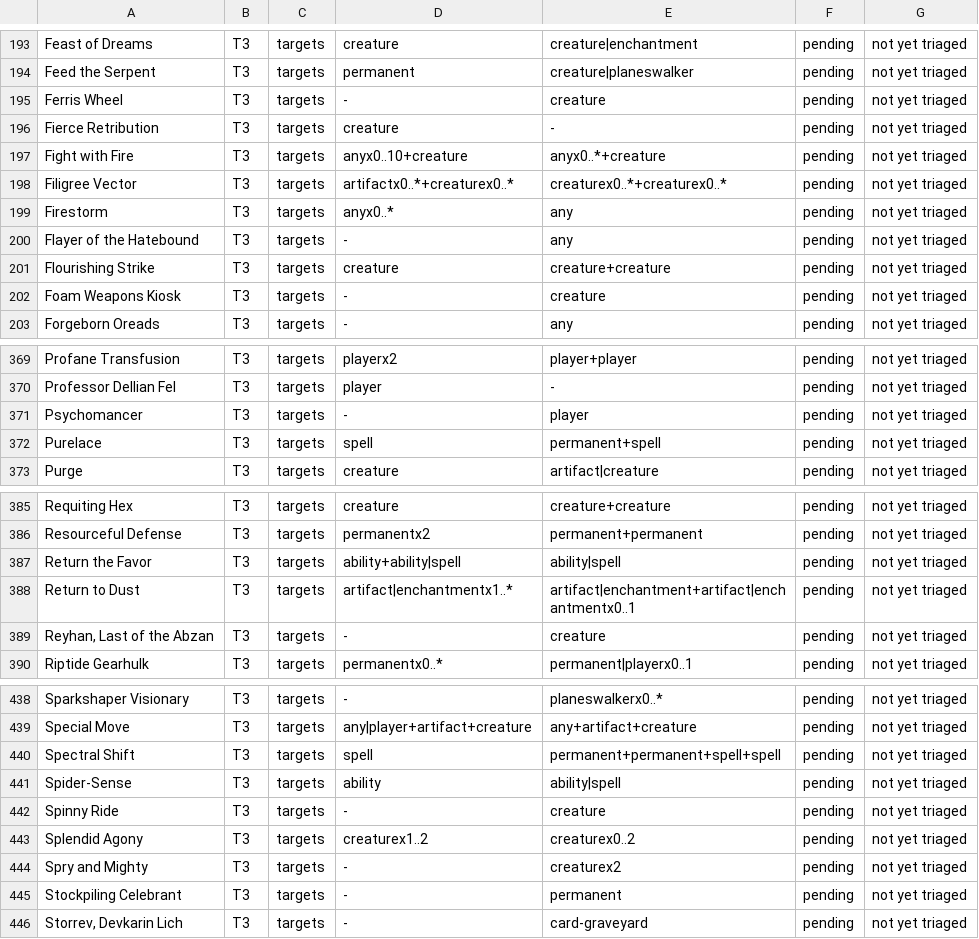
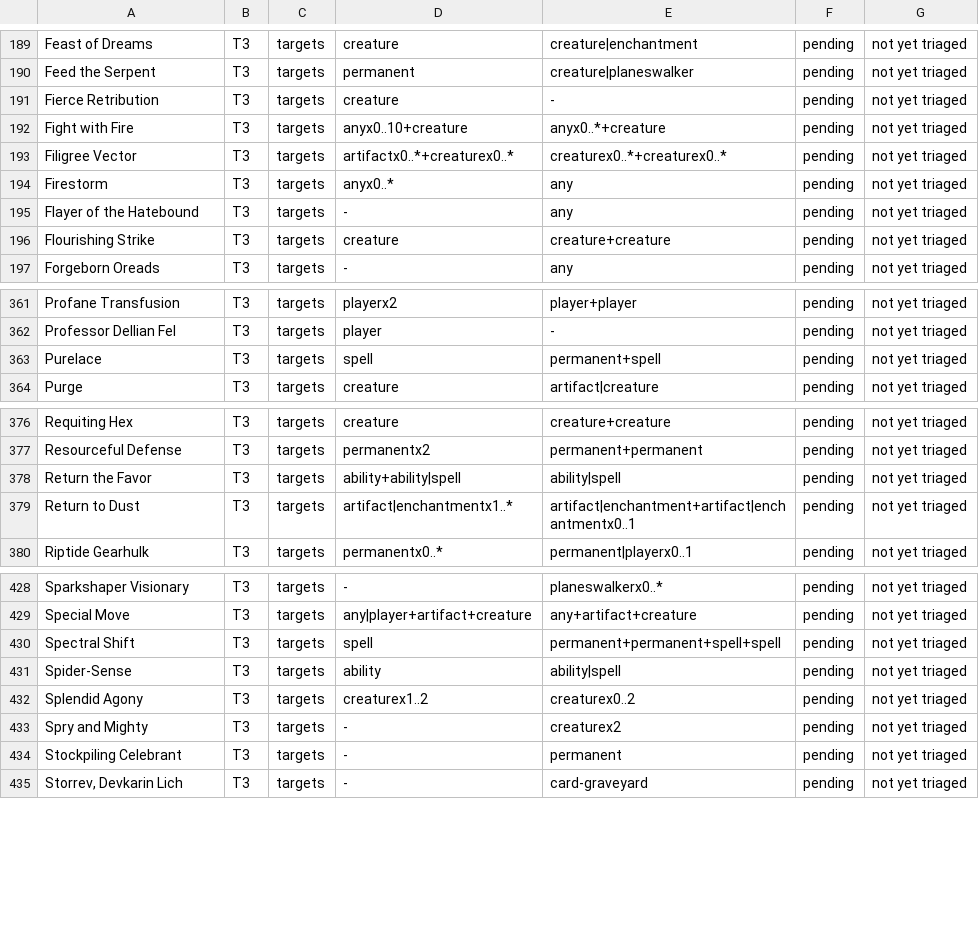
Before and after one commit to adams-shaun/gorge-compliance, a TSV file: oracle/mtgish/known/T3.tsv, drawn as a sheet; only a part is shown, gaps mark what is left out; the diff covers the shown part only; the diff names each change by its address in the sheet, - before the commit and + after, or states it on an @@ line.

```diff
--- a/oracle/mtgish/known/T3.tsv
+++ b/oracle/mtgish/known/T3.tsv
-row 195: Ferris Wheel | T3 | targets | - | creature | pending | not yet triaged
-row 202: Foam Weapons Kiosk | T3 | targets | - | creature | pending | not yet triaged
-row 371: Psychomancer | T3 | targets | - | player | pending | not yet triaged
-row 389: Reyhan, Last of the Abzan | T3 | targets | - | creature | pending | not yet triaged
-row 442: Spinny Ride | T3 | targets | - | creature | pending | not yet triaged
```
Also changed, not shown: 8 removed rows elsewhere in this file, oracle/mtgish/known/T4.tsv, 2 other files.
